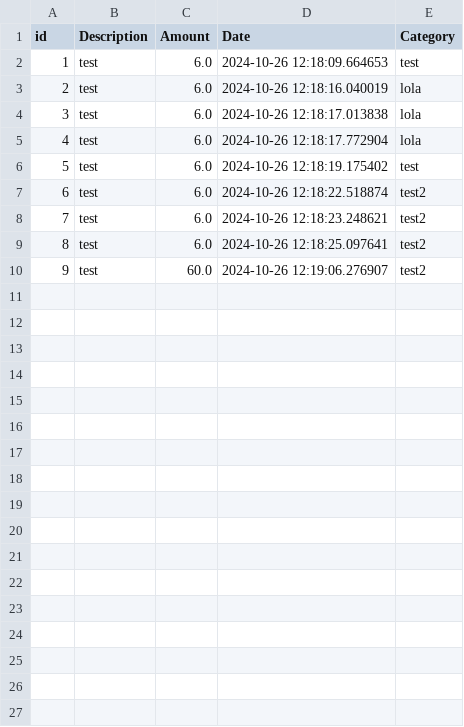
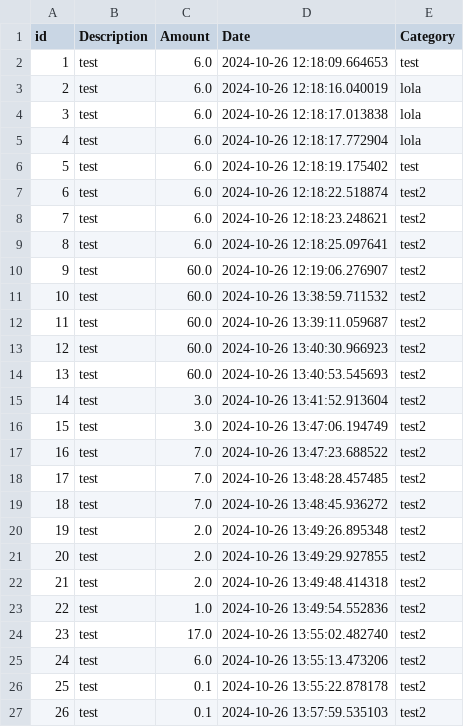
Before and after one commit to carlosmperezm/expense-tracker, a CSV file: expenses.csv, drawn as a sheet; the diff names each change by its address in the sheet, - before the commit and + after, or states it on an @@ line.

```diff
--- a/expenses.csv
+++ b/expenses.csv
+row 11: 10 | test | 60.0 | 2024-10-26 13:38:59.711532 | test2
+row 12: 11 | test | 60.0 | 2024-10-26 13:39:11.059687 | test2
+row 13: 12 | test | 60.0 | 2024-10-26 13:40:30.966923 | test2
+row 14: 13 | test | 60.0 | 2024-10-26 13:40:53.545693 | test2
+row 15: 14 | test | 3.0 | 2024-10-26 13:41:52.913604 | test2
+row 16: 15 | test | 3.0 | 2024-10-26 13:47:06.194749 | test2
+row 17: 16 | test | 7.0 | 2024-10-26 13:47:23.688522 | test2
+row 18: 17 | test | 7.0 | 2024-10-26 13:48:28.457485 | test2
+row 19: 18 | test | 7.0 | 2024-10-26 13:48:45.936272 | test2
+row 20: 19 | test | 2.0 | 2024-10-26 13:49:26.895348 | test2
+row 21: 20 | test | 2.0 | 2024-10-26 13:49:29.927855 | test2
+row 22: 21 | test | 2.0 | 2024-10-26 13:49:48.414318 | test2
+row 23: 22 | test | 1.0 | 2024-10-26 13:49:54.552836 | test2
+row 24: 23 | test | 17.0 | 2024-10-26 13:55:02.482740 | test2
+row 25: 24 | test | 6.0 | 2024-10-26 13:55:13.473206 | test2
+row 26: 25 | test | 0.1 | 2024-10-26 13:55:22.878178 | test2
+row 27: 26 | test | 0.1 | 2024-10-26 13:57:59.535103 | test2
```
Also changed, not shown: 2 other files.
